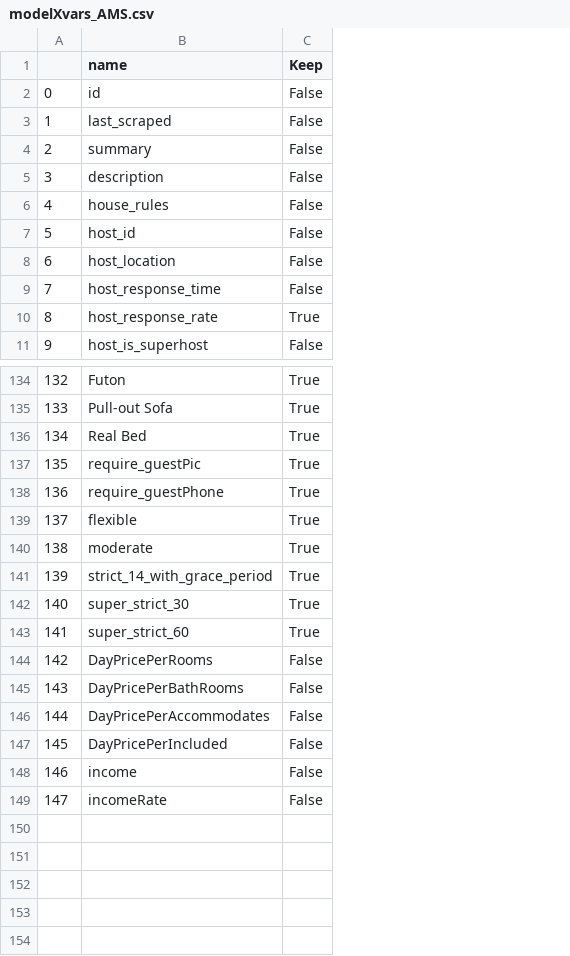
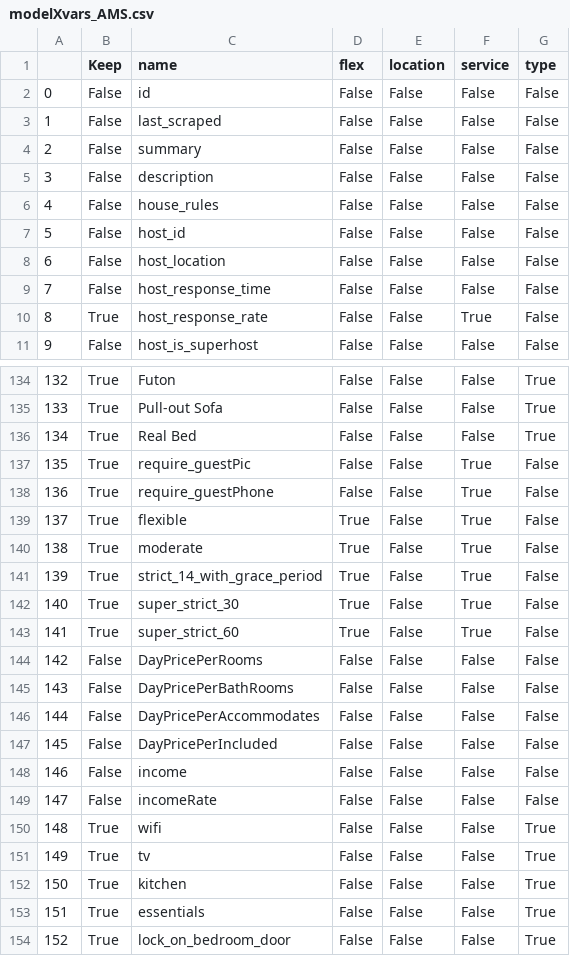
Before and after one commit to UnFairBnB/UnFairBnB, a CSV file: modelXvars_AMS.csv, drawn as a sheet; only a part is shown, gaps mark what is left out; addresses are those after the commit; the diff covers the shown part only; the diff names each change by its address in the sheet, - before the commit and + after, or states it on an @@ line.

Commit message:
model function

```diff
--- a/modelXvars_AMS.csv
+++ b/modelXvars_AMS.csv
+column B (Keep), rows 2-11: False | False | False | False | False | False | False | False | True | False; rows 134-149: True | True | True | True | True | True | True | True | True | True | False | False | False | False | False | False
+column D (flex), rows 2-11: all False; rows 134-149: False | False | False | False | False | True | True | True | True | True | False | False | False | False | False | False
+column E (location), rows 2-11: all False; rows 134-149: all False
+column F (service), rows 2-11: False | False | False | False | False | False | False | False | True | False; rows 134-149: False | False | False | True | True | True | True | True | True | True | False | False | False | False | False | False
-G1: Keep
+G1: type
-G10 (type): True
+G10 (type): False
-G137:G143 (type): True
+G137:G143 (type): False
+row 150: 148 | True | wifi | False | False | False | True
+row 151: 149 | True | tv | False | False | False | True
+row 152: 150 | True | kitchen | False | False | False | True
+row 153: 151 | True | essentials | False | False | False | True
+row 154: 152 | True | lock_on_bedroom_door | False | False | False | True
```
Also changed, not shown: 49 edited cells elsewhere in this file, 2 other files.
